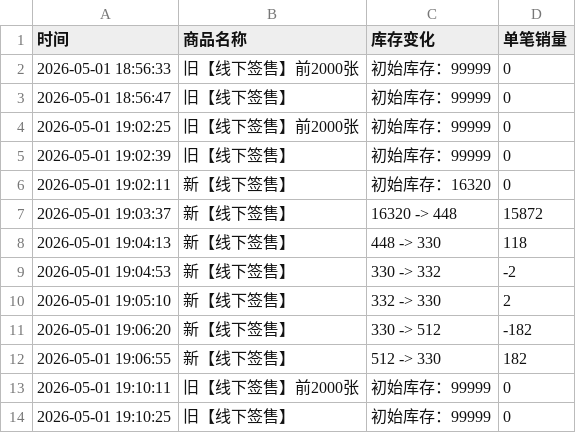
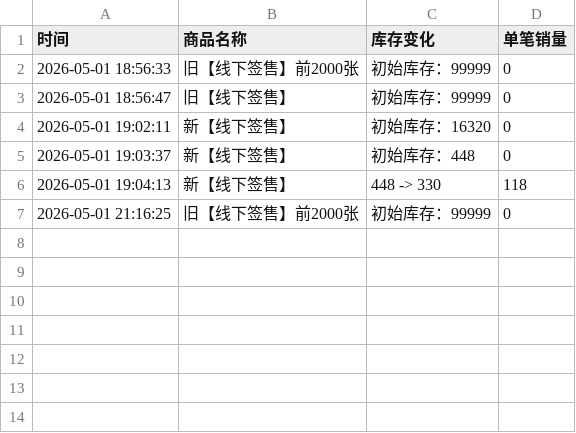
Before and after one commit to Juineii/riize_kms0505, a CSV file: SOHEE.csv, drawn as a sheet.

Commit message:
自动更新数据 2026-05-01 21:16:25

```diff
--- a/SOHEE.csv
+++ b/SOHEE.csv
@@ -3,12 +3,5 @@
 2026-05-01 18:56:47,旧【线下签售】,初始库存：99999,0
-2026-05-01 19:02:25,旧【线下签售】前2000张,初始库存：99999,0
-2026-05-01 19:02:39,旧【线下签售】,初始库存：99999,0
 2026-05-01 19:02:11,新【线下签售】,初始库存：16320,0
-2026-05-01 19:03:37,新【线下签售】,16320 -> 448,15872
+2026-05-01 19:03:37,新【线下签售】,初始库存：448,0
 2026-05-01 19:04:13,新【线下签售】,448 -> 330,118
-2026-05-01 19:04:53,新【线下签售】,330 -> 332,-2
-2026-05-01 19:05:10,新【线下签售】,332 -> 330,2
-2026-05-01 19:06:20,新【线下签售】,330 -> 512,-182
-2026-05-01 19:06:55,新【线下签售】,512 -> 330,182
-2026-05-01 19:10:11,旧【线下签售】前2000张,初始库存：99999,0
-2026-05-01 19:10:25,旧【线下签售】,初始库存：99999,0
+2026-05-01 21:16:25,旧【线下签售】前2000张,初始库存：99999,0
```
